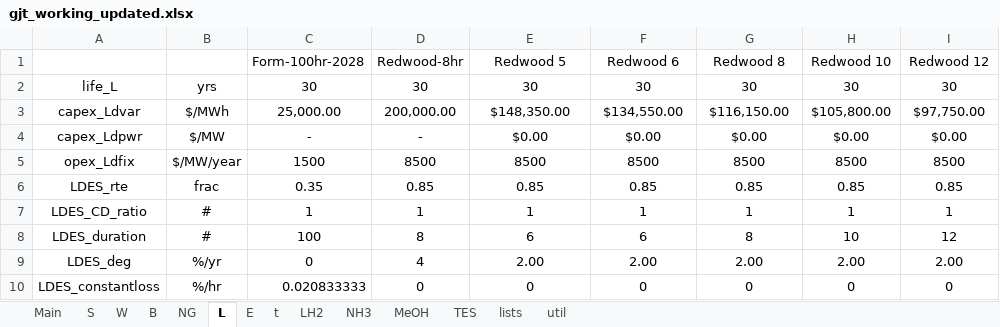
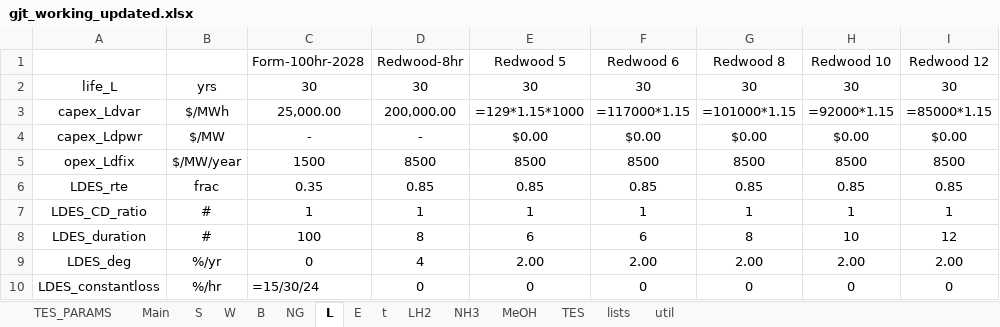
Before and after one commit to sreyachagarlamudi-stack/Phase-3, an Excel workbook: gjt_working_updated.xlsx, sheet L, drawn as a sheet; only a part is shown; values as stored, in another font and other column widths than the file's, no borders; formulas without a stored value are shown as written; the diff names each change by its address in the sheet, - before the commit and + after, or states it on an @@ line.

```diff
--- a/gjt_working_updated.xlsx (sheet L)
+++ b/gjt_working_updated.xlsx (sheet L)
+sheet tab: TES_PARAMS
-E3 (Redwood 5): $148,350.00
+E3 (Redwood 5): =129*1.15*1000
-F3 (Redwood 6): $134,550.00
+F3 (Redwood 6): =117000*1.15
-G3 (Redwood 8): $116,150.00
+G3 (Redwood 8): =101000*1.15
-H3 (Redwood 10): $105,800.00
+H3 (Redwood 10): =92000*1.15
-I3 (Redwood 12): $97,750.00
+I3 (Redwood 12): =85000*1.15
-C10 (Form-100hr-2028): 0.020833333
+C10 (Form-100hr-2028): =15/30/24
```
Also changed, not shown: sheet Main, sheet NH3, sheet LH2, sheet NG, 5 other files.
